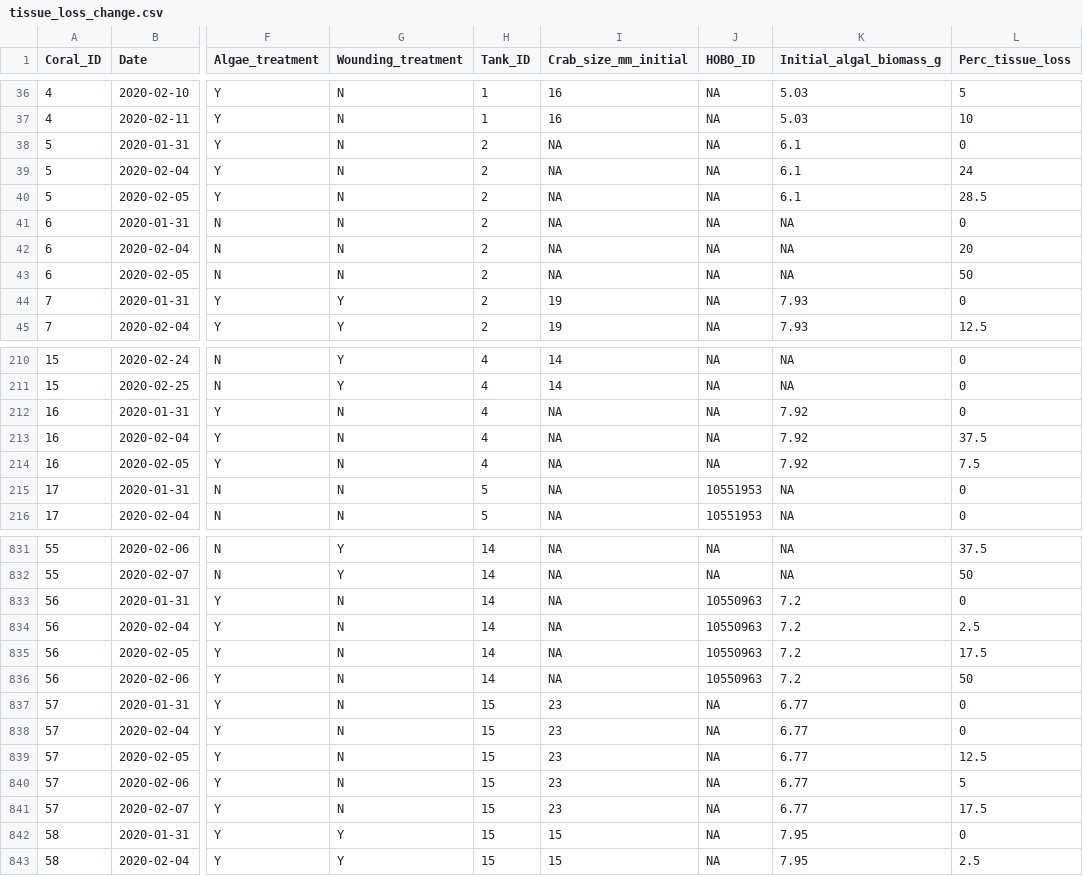
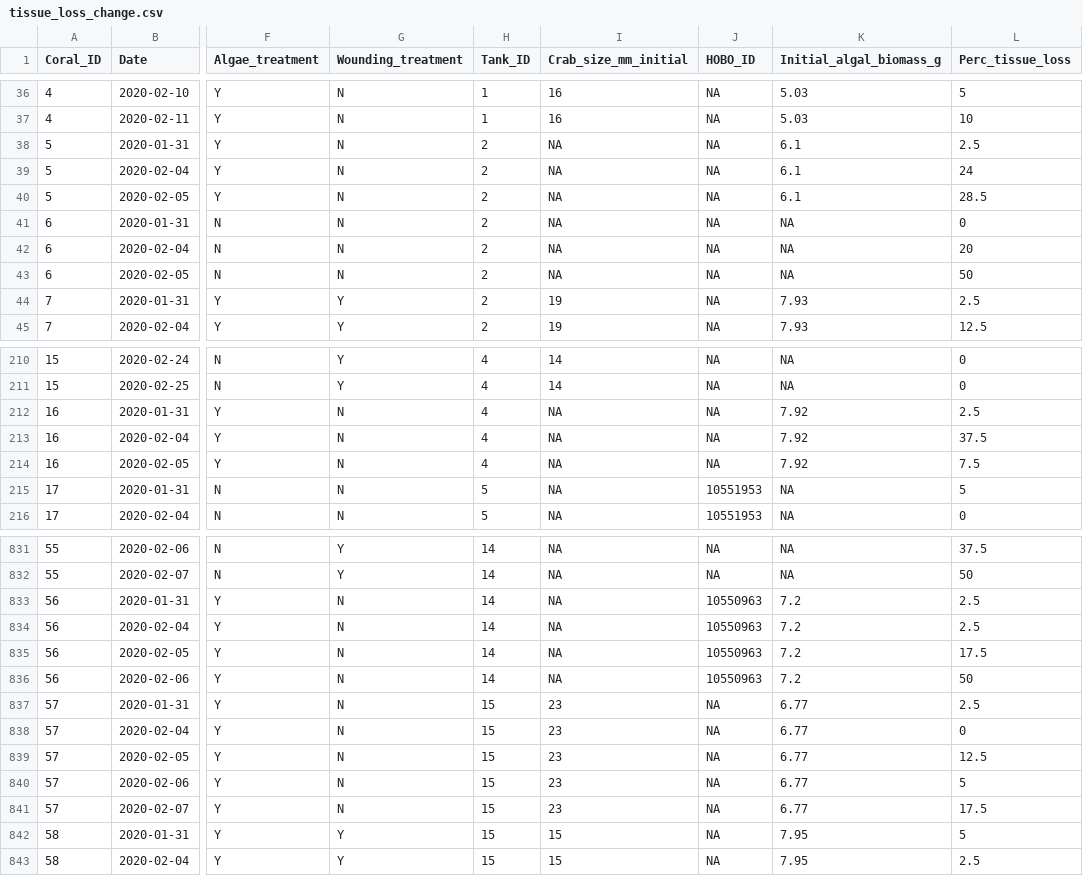
Before and after one commit to juliannajollyrenzi/Renzi_et_al_2025_PRSB, a CSV file: generated_data/tissue_loss_change.csv, drawn as a sheet; only a part is shown, gaps mark what is left out; the diff covers the shown part only; the diff names each change by its address in the sheet, - before the commit and + after, or states it on an @@ line.

Commit message:
Reviewed tissue loss and wrangling scripts for any errors

```diff
--- a/generated_data/tissue_loss_change.csv
+++ b/generated_data/tissue_loss_change.csv
-L38 (Perc_tissue_loss): 0
+L38 (Perc_tissue_loss): 2.5
-L44 (Perc_tissue_loss): 0
+L44 (Perc_tissue_loss): 2.5
-L212 (Perc_tissue_loss): 0
+L212 (Perc_tissue_loss): 2.5
-L215 (Perc_tissue_loss): 0
+L215 (Perc_tissue_loss): 5
-L833 (Perc_tissue_loss): 0
+L833 (Perc_tissue_loss): 2.5
-L837 (Perc_tissue_loss): 0
+L837 (Perc_tissue_loss): 2.5
-L842 (Perc_tissue_loss): 0
+L842 (Perc_tissue_loss): 5
```
Also changed, not shown: 15 edited cells elsewhere in this file, 5 other files.
